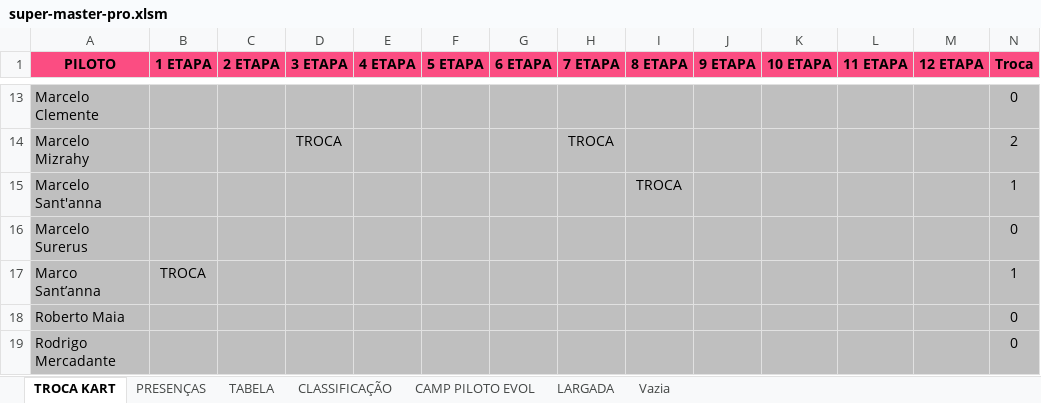
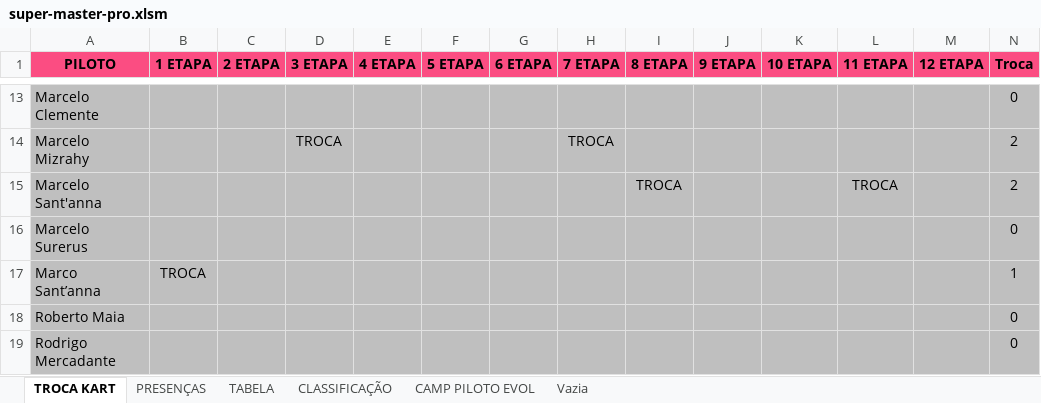
Before and after one commit to defariaaparecido/campeonatos-kart, an Excel workbook: super-master-pro.xlsm, sheet TROCA KART, drawn as a sheet; only a part is shown, gaps mark what is left out; values as stored, in another font and other column widths than the file's, no borders; conditional formats not drawn; the diff names each change by its address in the sheet, - before the commit and + after, or states it on an @@ line.

```diff
--- a/super-master-pro.xlsm (sheet TROCA KART)
+++ b/super-master-pro.xlsm (sheet TROCA KART)
-sheet tab: LARGADA
-L15 (11 ETAPA): (empty)
+L15 (11 ETAPA): TROCA
-N15 (Troca): 1
+N15 (Troca): 2
```
Also changed, not shown: sheet CLASSIFICAÇÃO, sheet CAMP PILOTO EVOL, sheet TABELA, sheet PRESENÇAS, charts or pictures, super-master-series.xlsm.
